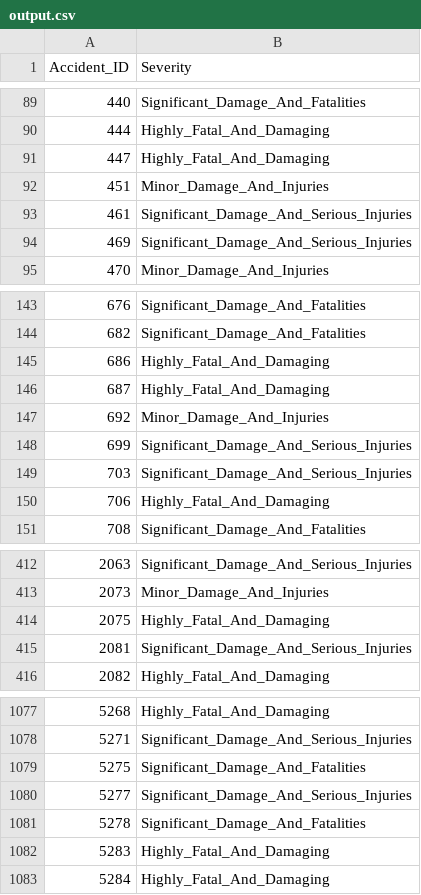
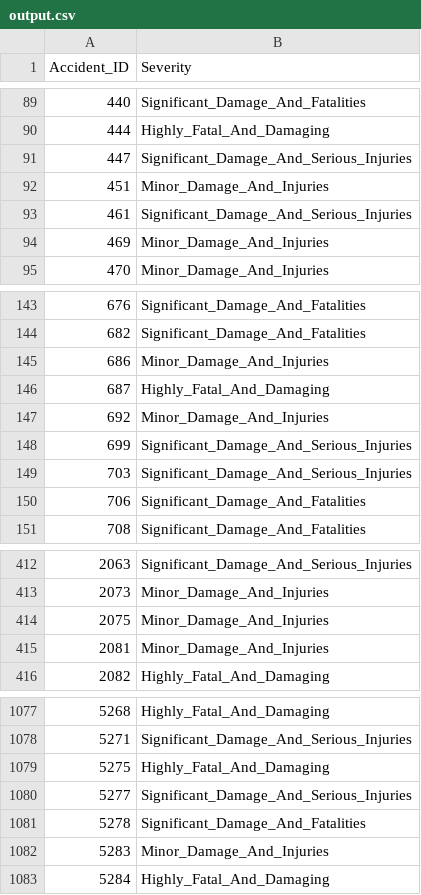
Before and after one commit to dmkirichen/airplane_accidents_severity, a CSV file: output.csv, drawn as a sheet; only a part is shown, gaps mark what is left out; the diff covers the shown part only.

```diff
--- a/output.csv
+++ b/output.csv
@@ -90,6 +90,6 @@ Accident_ID,Severity
 444,Highly_Fatal_And_Damaging
-447,Highly_Fatal_And_Damaging
+447,Significant_Damage_And_Serious_Injuries
 451,Minor_Damage_And_Injuries
 461,Significant_Damage_And_Serious_Injuries
-469,Significant_Damage_And_Serious_Injuries
+469,Minor_Damage_And_Injuries
 470,Minor_Damage_And_Injuries
@@ -144,3 +144,3 @@ Accident_ID,Severity
 682,Significant_Damage_And_Fatalities
-686,Highly_Fatal_And_Damaging
+686,Minor_Damage_And_Injuries
 687,Highly_Fatal_And_Damaging
@@ -149,3 +149,3 @@ Accident_ID,Severity
 703,Significant_Damage_And_Serious_Injuries
-706,Highly_Fatal_And_Damaging
+706,Significant_Damage_And_Fatalities
 708,Significant_Damage_And_Fatalities
@@ -413,4 +413,4 @@ Accident_ID,Severity
 2073,Minor_Damage_And_Injuries
-2075,Highly_Fatal_And_Damaging
-2081,Significant_Damage_And_Serious_Injuries
+2075,Minor_Damage_And_Injuries
+2081,Minor_Damage_And_Injuries
 2082,Highly_Fatal_And_Damaging
@@ -1078,6 +1078,6 @@ Accident_ID,Severity
 5271,Significant_Damage_And_Serious_Injuries
-5275,Significant_Damage_And_Fatalities
+5275,Highly_Fatal_And_Damaging
 5277,Significant_Damage_And_Serious_Injuries
 5278,Significant_Damage_And_Fatalities
-5283,Highly_Fatal_And_Damaging
+5283,Minor_Damage_And_Injuries
 5284,Highly_Fatal_And_Damaging
```
Also changed, not shown: 47 edited cells elsewhere in this file, 1 other file.
